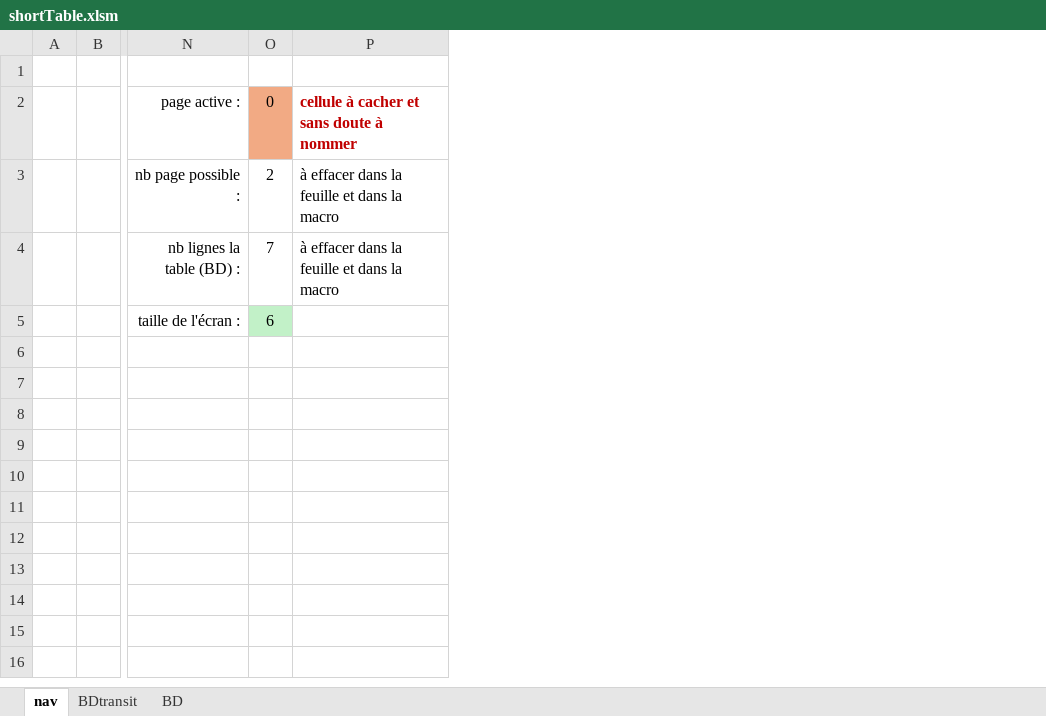
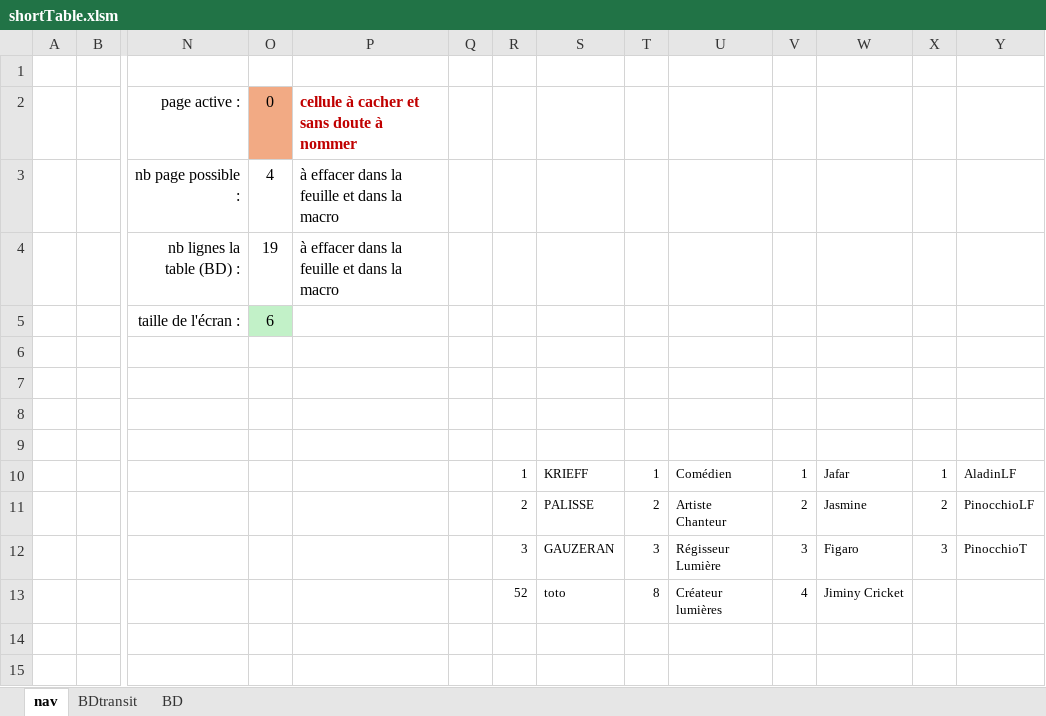
Before and after one commit to NicolasBordes/projets-vba, an Excel workbook: shortTable.xlsm, sheet nav, drawn as a sheet; only a part is shown, gaps mark what is left out; values as stored, in another font and other column widths than the file's, no borders; charts and pictures not drawn; the diff names each change by its address in the sheet, - before the commit and + after, or states it on an @@ line.

Commit message:
begin validationList in essai

```diff
--- a/shortTable.xlsm (sheet nav)
+++ b/shortTable.xlsm (sheet nav)
+column Q, empty
+column R, rows 10-13: 1 | 2 | 3 | 52
+column S, rows 10-13: KRIEFF | PALISSE | GAUZERAN | toto
+column T, rows 10-13: 1 | 2 | 3 | 8
+column U, rows 10-13: Comédien | Artiste Chanteur | Régisseur Lumière | Créateur lumières
+column V, rows 10-13: 1 | 2 | 3 | 4
+column W, rows 10-13: Jafar | Jasmine | Figaro | Jiminy Cricket
+column X, rows 10-12: 1 | 2 | 3
+column Y, rows 10-12: AladinLF | PinocchioLF | PinocchioT
-O3: 2
+O3: 4
-O4: 7
+O4: 19
```
